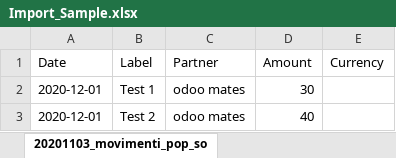
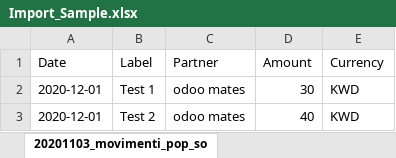
Before and after one commit to odoomates/odooapps, an Excel workbook: om_account_bank_statement_import/sample_files/Import_Sample.xlsx, sheet 20201103_movimenti_pop_so, drawn as a sheet; values as stored, in another font and other column widths than the file's, no borders; the diff names each change by its address in the sheet, - before the commit and + after, or states it on an @@ line.

Commit message:
[IMP] Odoo 14 bank statement import

```diff
--- a/om_account_bank_statement_import/sample_files/Import_Sample.xlsx (sheet 20201103_movimenti_pop_so)
+++ b/om_account_bank_statement_import/sample_files/Import_Sample.xlsx (sheet 20201103_movimenti_pop_so)
-E2:E3 (Currency): (empty)
+E2:E3 (Currency): KWD
```
Also changed, not shown: 13 other files.
